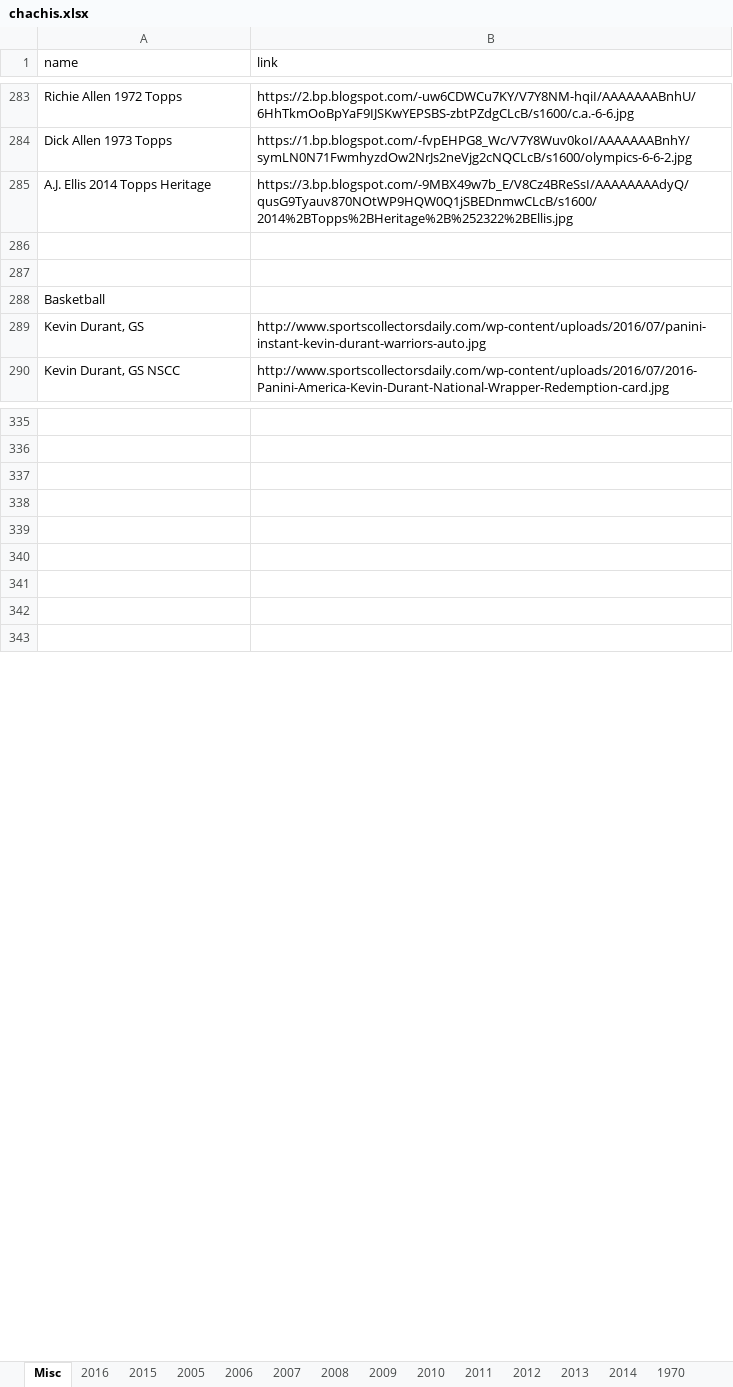
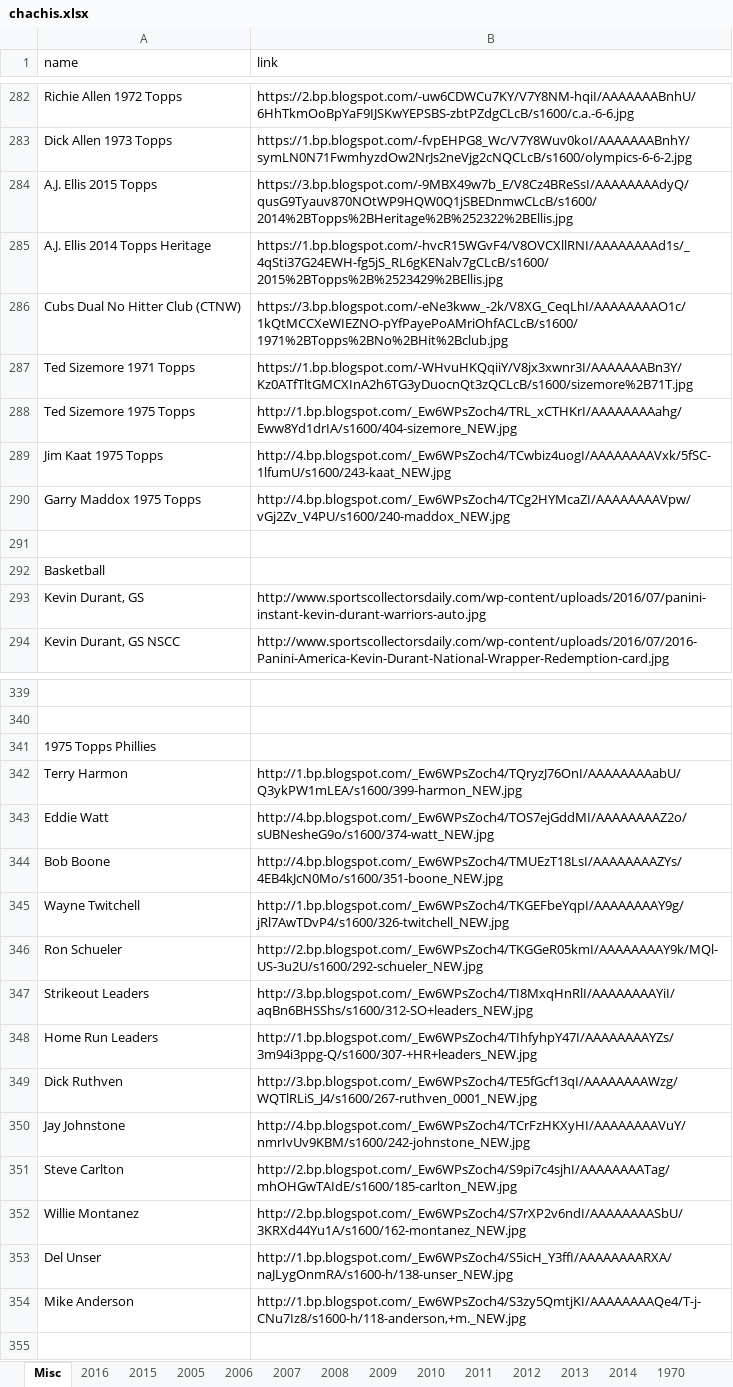
Before and after one commit to Wolfbane50/myApp, an Excel workbook: chachis.xlsx, sheet Misc, drawn as a sheet; only a part is shown, gaps mark what is left out; values as stored, in another font and other column widths than the file's, no borders; addresses are those after the commit; the diff covers the shown part only; the diff names each change by its address in the sheet, - before the commit and + after, or states it on an @@ line.

Commit message:
bunt from Excel, chachi update

```diff
--- a/chachis.xlsx (sheet Misc)
+++ b/chachis.xlsx (sheet Misc)
+row 284: A.J. Ellis 2015 Topps | https://3.bp.blogspot.com/-9MBX49w7b_E/V8Cz4BReSsI/AAAAAAAAdyQ/qusG9Tyauv870NOtWP9HQW0Q1jSBEDnmwCLcB/s1600/2014%2BTopps%2BHeritage%2B%252322%2BEllis.jpg
-B285 (link): https://3.bp.blogspot.com/-9MBX49w7b_E/V8Cz4BReSsI/AAAAAAAAdyQ/qusG9Tyauv870NOtWP9HQW0Q1jSBEDnmwCLcB/s1600/2014%2BTopps%2BHeritage%2B%252322%2BEllis.jpg
+B285 (link): https://1.bp.blogspot.com/-hvcR15WGvF4/V8OVCXllRNI/AAAAAAAAd1s/_4qSti37G24EWH-fg5jS_RL6gKENalv7gCLcB/s1600/2015%2BTopps%2B%2523429%2BEllis.jpg
-row 286: (empty)
+row 286: Cubs Dual No Hitter Club (CTNW) | https://3.bp.blogspot.com/-eNe3kww_-2k/V8XG_CeqLhI/AAAAAAAAO1c/1kQtMCCXeWIEZNO-pYfPayePoAMriOhfACLcB/s1600/1971%2BTopps%2BNo%2BHit%2Bclub.jpg
+row 287: Ted Sizemore 1971 Topps | https://1.bp.blogspot.com/-WHvuHKQqiiY/V8jx3xwnr3I/AAAAAAABn3Y/Kz0ATfTltGMCXInA2h6TG3yDuocnQt3zQCLcB/s1600/sizemore%2B71T.jpg
+row 288: Ted Sizemore 1975 Topps | http://1.bp.blogspot.com/_Ew6WPsZoch4/TRL_xCTHKrI/AAAAAAAAahg/Eww8Yd1drIA/s1600/404-sizemore_NEW.jpg
+row 289: Jim Kaat 1975 Topps | http://4.bp.blogspot.com/_Ew6WPsZoch4/TCwbiz4uogI/AAAAAAAAVxk/5fSC-1lfumU/s1600/243-kaat_NEW.jpg
+row 290: Garry Maddox 1975 Topps | http://4.bp.blogspot.com/_Ew6WPsZoch4/TCg2HYMcaZI/AAAAAAAAVpw/vGj2Zv_V4PU/s1600/240-maddox_NEW.jpg
-A341 (name): (empty)
+A341 (name): 1975 Topps Phillies
-row 342: (empty)
+row 342: Terry Harmon | http://1.bp.blogspot.com/_Ew6WPsZoch4/TQryzJ76OnI/AAAAAAAAabU/Q3ykPW1mLEA/s1600/399-harmon_NEW.jpg
-row 343: (empty)
+row 343: Eddie Watt | http://4.bp.blogspot.com/_Ew6WPsZoch4/TOS7ejGddMI/AAAAAAAAZ2o/sUBNesheG9o/s1600/374-watt_NEW.jpg
-row 344: (empty)
+row 344: Bob Boone | http://4.bp.blogspot.com/_Ew6WPsZoch4/TMUEzT18LsI/AAAAAAAAZYs/4EB4kJcN0Mo/s1600/351-boone_NEW.jpg
-row 345: (empty)
+row 345: Wayne Twitchell | http://1.bp.blogspot.com/_Ew6WPsZoch4/TKGEFbeYqpI/AAAAAAAAY9g/jRl7AwTDvP4/s1600/326-twitchell_NEW.jpg
-row 346: (empty)
+row 346: Ron Schueler | http://2.bp.blogspot.com/_Ew6WPsZoch4/TKGGeR05kmI/AAAAAAAAY9k/MQl-US-3u2U/s1600/292-schueler_NEW.jpg
+row 347: Strikeout Leaders | http://3.bp.blogspot.com/_Ew6WPsZoch4/TI8MxqHnRlI/AAAAAAAAYiI/aqBn6BHSShs/s1600/312-SO+leaders_NEW.jpg
+row 348: Home Run Leaders | http://1.bp.blogspot.com/_Ew6WPsZoch4/TIhfyhpY47I/AAAAAAAAYZs/3m94i3ppg-Q/s1600/307-+HR+leaders_NEW.jpg
+row 349: Dick Ruthven | http://3.bp.blogspot.com/_Ew6WPsZoch4/TE5fGcf13qI/AAAAAAAAWzg/WQTlRLiS_J4/s1600/267-ruthven_0001_NEW.jpg
+row 350: Jay Johnstone | http://4.bp.blogspot.com/_Ew6WPsZoch4/TCrFzHKXyHI/AAAAAAAAVuY/nmrIvUv9KBM/s1600/242-johnstone_NEW.jpg
+row 351: Steve Carlton | http://2.bp.blogspot.com/_Ew6WPsZoch4/S9pi7c4sjhI/AAAAAAAATag/mhOHGwTAIdE/s1600/185-carlton_NEW.jpg
+row 352: Willie Montanez | http://2.bp.blogspot.com/_Ew6WPsZoch4/S7rXP2v6ndI/AAAAAAAASbU/3KRXd44Yu1A/s1600/162-montanez_NEW.jpg
+row 353: Del Unser | http://1.bp.blogspot.com/_Ew6WPsZoch4/S5icH_Y3ffI/AAAAAAAARXA/naJLygOnmRA/s1600-h/138-unser_NEW.jpg
+row 354: Mike Anderson | http://1.bp.blogspot.com/_Ew6WPsZoch4/S3zy5QmtjKI/AAAAAAAAQe4/T-j-CNu7Iz8/s1600-h/118-anderson,+m._NEW.jpg
```
Also changed, not shown: 6 added rows, 1 removed row and 22 edited cells elsewhere in this sheet, sheet 2016, sheet 2016 Team Issue, sheet 1970, 10 other files.
